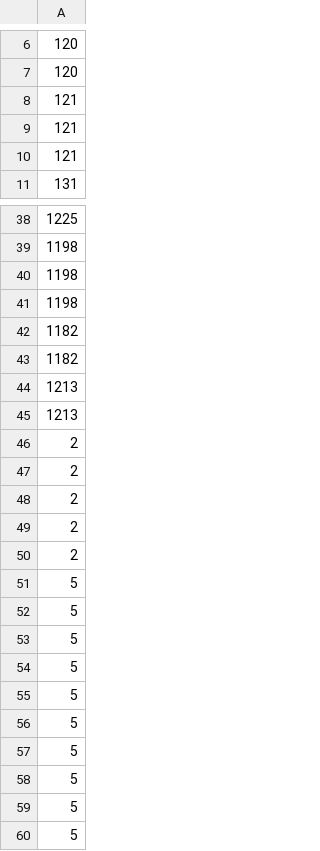
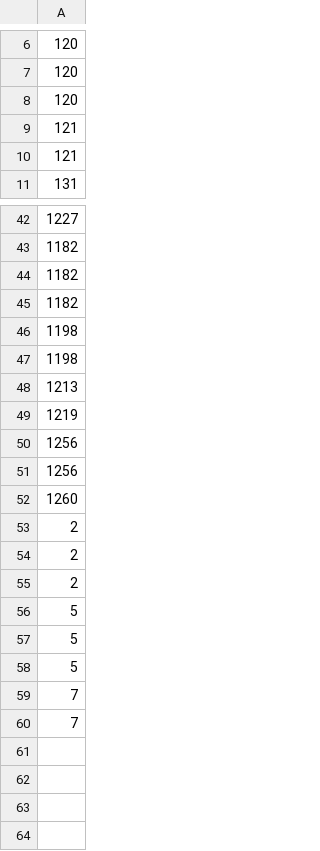
Before and after one commit to erieriya/pokemon-tcg-kaggle, a CSV file: agent/deck.csv, drawn as a sheet; only a part is shown, gaps mark what is left out; the diff covers the shown part only.

```diff
--- a/agent/deck.csv
+++ b/agent/deck.csv
@@ -7,3 +7,3 @@
 120
-121
+120
 121
@@ -38,11 +42,12 @@
-1225
+1227
+1182
+1182
+1182
 1198
 1198
-1198
-1182
-1182
 1213
-1213
-2
-2
+1219
+1256
+1256
+1260
 2
@@ -53,8 +58,3 @@
 5
-5
-5
-5
-5
-5
-5
-5
+7
+7
```
Also changed, not shown: 6 added rows, 2 removed rows and 11 edited cells elsewhere in this file, agent/deck_dragapult.csv, 15 other files.
